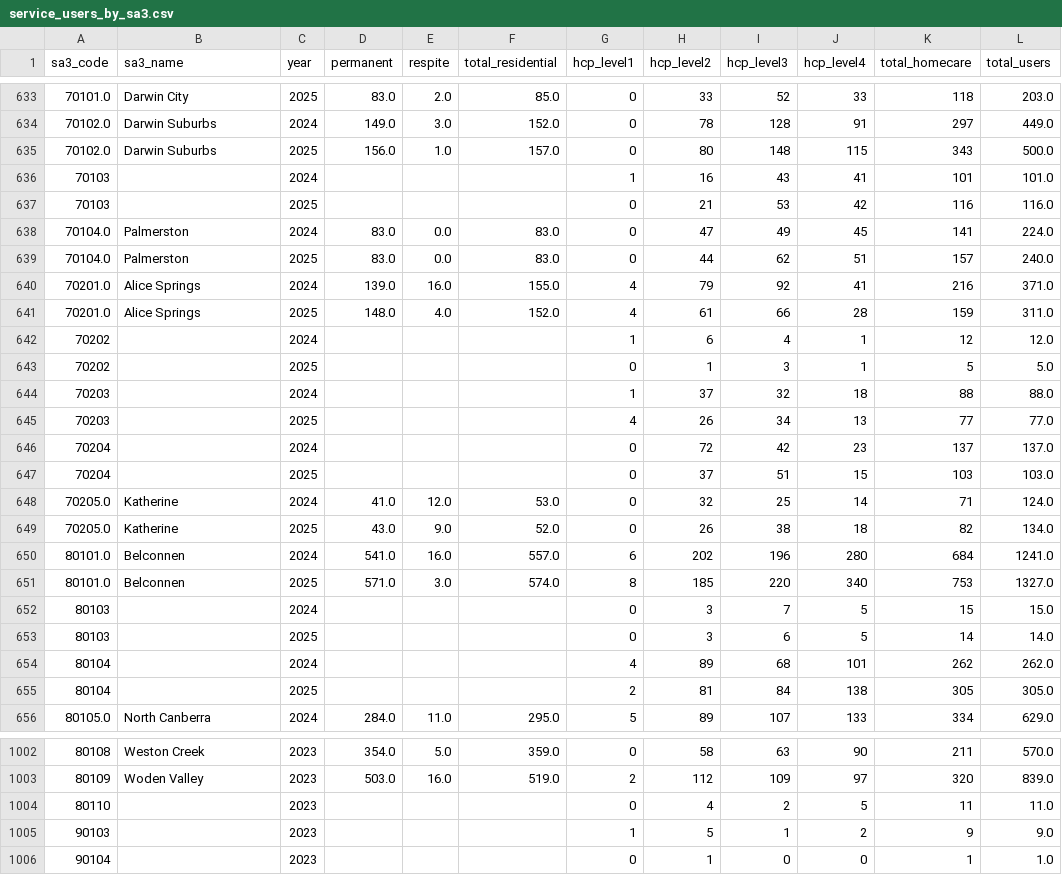
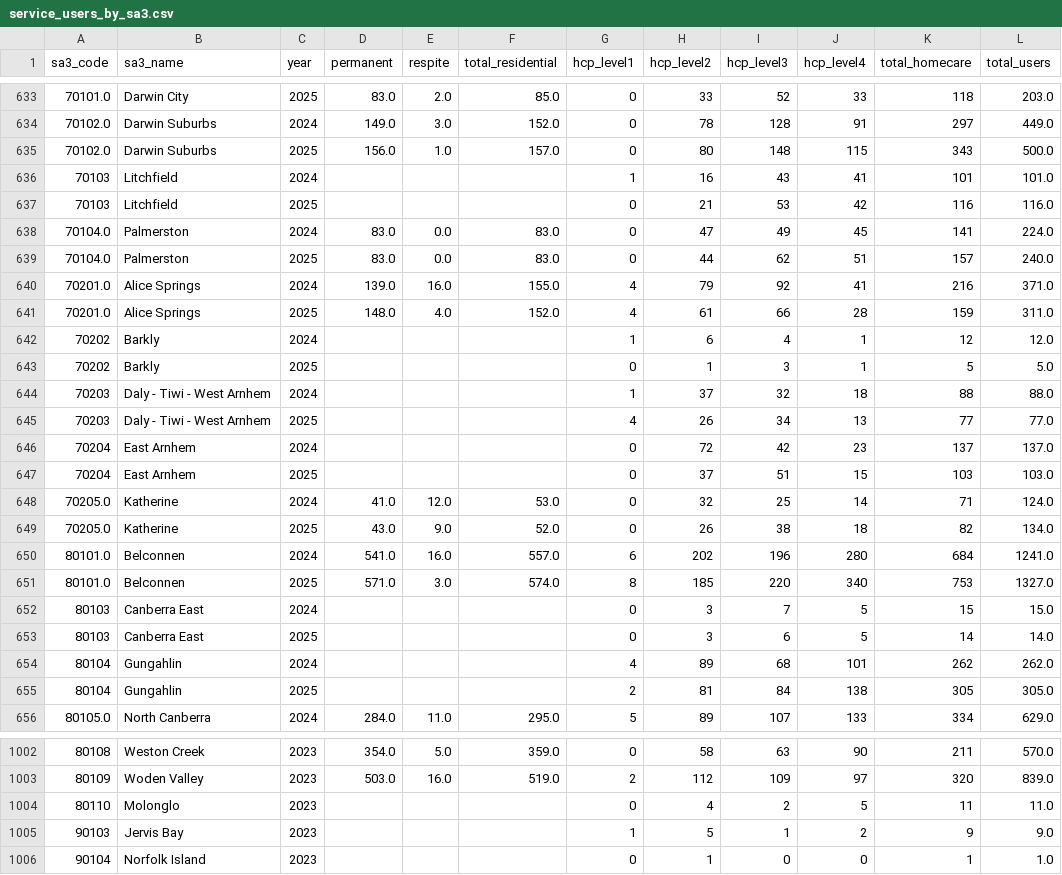
Before and after one commit to Alexandro2999/dvn-at3-aged-care-gap, a CSV file: data/clean/service_users_by_sa3.csv, drawn as a sheet; only a part is shown, gaps mark what is left out; the diff covers the shown part only; the diff names each change by its address in the sheet, - before the commit and + after, or states it on an @@ line.

```diff
--- a/data/clean/service_users_by_sa3.csv
+++ b/data/clean/service_users_by_sa3.csv
-B636:B637 (sa3_name): (empty)
+B636:B637 (sa3_name): Litchfield
-B642:B643 (sa3_name): (empty)
+B642:B643 (sa3_name): Barkly
-B644:B645 (sa3_name): (empty)
+B644:B645 (sa3_name): Daly - Tiwi - West Arnhem
-B646:B647 (sa3_name): (empty)
+B646:B647 (sa3_name): East Arnhem
-B652:B653 (sa3_name): (empty)
+B652:B653 (sa3_name): Canberra East
-B654:B655 (sa3_name): (empty)
+B654:B655 (sa3_name): Gungahlin
-B1004 (sa3_name): (empty)
+B1004 (sa3_name): Molonglo
-B1005 (sa3_name): (empty)
+B1005 (sa3_name): Jervis Bay
-B1006 (sa3_name): (empty)
+B1006 (sa3_name): Norfolk Island
```
Also changed, not shown: 21 edited cells elsewhere in this file, data/clean/homecare_admissions_by_acpr.csv, 4 other files.
